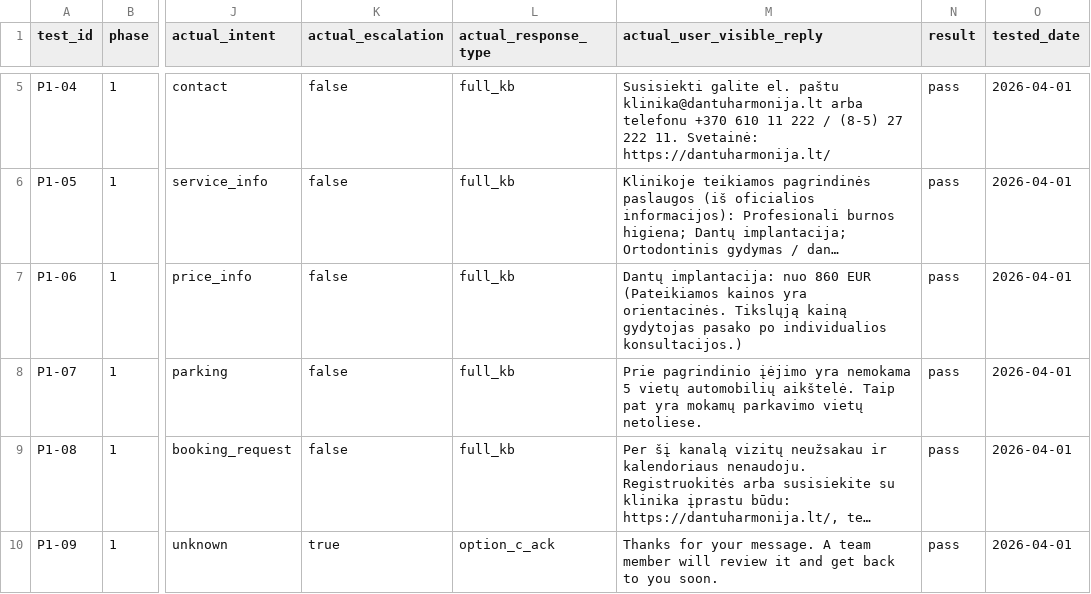
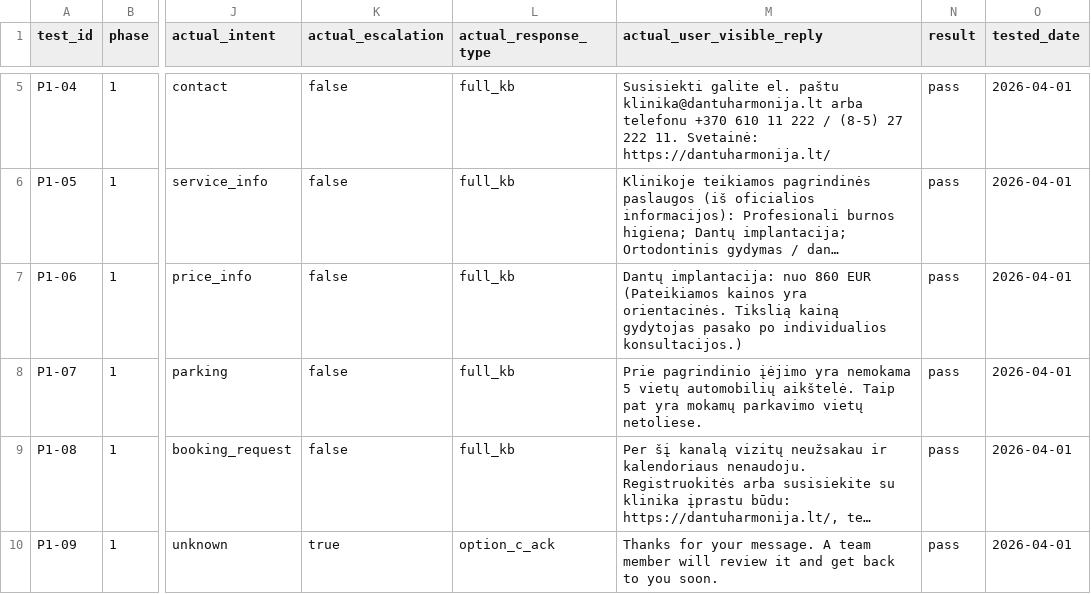
Before and after one commit to Andrei051/dantu-harmonija-whatsapp-mvp-backend, a CSV file: docs/behavioural-test-tracker.csv, drawn as a sheet; only a part is shown, gaps mark what is left out; long unchanged cells end in …; the diff names each change by its address in the sheet, - before the commit and + after, or states it on an @@ line.

Commit message:
fix(lt): Tikslią kainą in price disclaimers (fem. acc.)

```diff
--- a/docs/behavioural-test-tracker.csv
+++ b/docs/behavioural-test-tracker.csv
-M7 (actual_user_visible_reply): …yra orientacinės. Tikslųją kainą gydytojas…
+M7 (actual_user_visible_reply): …yra orientacinės. Tikslią kainą gydytojas…
```
Also changed, not shown: 1 other file.
